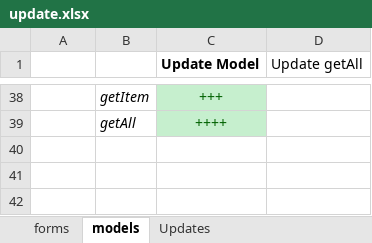
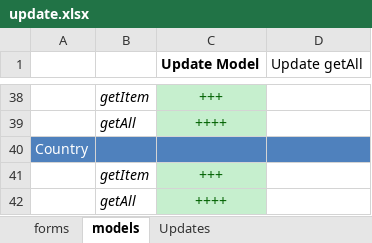
Before and after one commit to darkdiesel/online-racing-zf1, an Excel workbook: docs/update.xlsx, sheet models, drawn as a sheet; only a part is shown, gaps mark what is left out; values as stored, in another font and other column widths than the file's, no borders; the diff names each change by its address in the sheet, - before the commit and + after, or states it on an @@ line.

Commit message:
Update model for country controller. Update model for track controller.Bug fixing for championship race.

```diff
--- a/docs/update.xlsx (sheet models)
+++ b/docs/update.xlsx (sheet models)
+row 40: Country
+row 41:  | getItem | +++
+row 42:  | getAll | ++++
```
Also changed, not shown: 11 other files.
